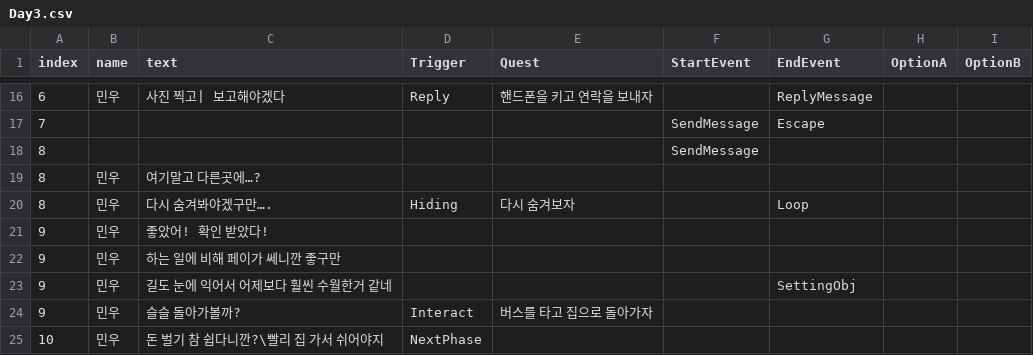
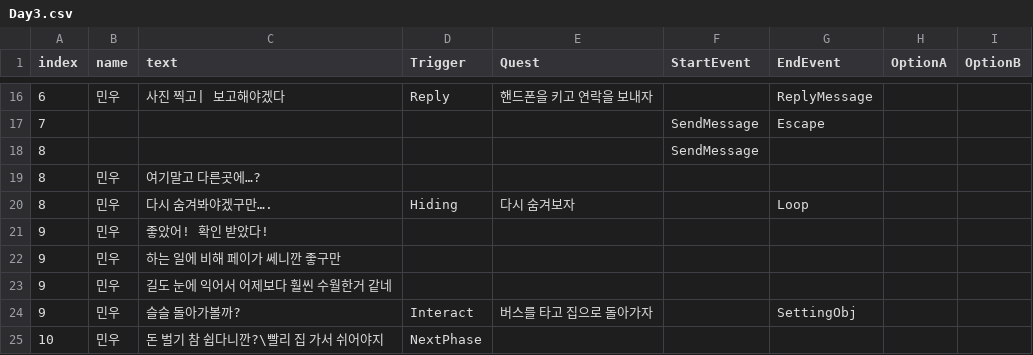
Before and after one commit to K-MIN-SEC/mayac, a CSV file: Assets/TextFile/Day3/Day3.csv, drawn as a sheet; only a part is shown, gaps mark what is left out.

```diff
--- a/Assets/TextFile/Day3/Day3.csv
+++ b/Assets/TextFile/Day3/Day3.csv
@@ -22,4 +22,4 @@
 9,민우,하는 일에 비해 페이가 쎄니깐 좋구만,,,,,,
-9,민우,길도 눈에 익어서 어제보다 훨씬 수월한거 같네,,,,SettingObj,,
-9,민우,슬슬 돌아가볼까?,Interact,버스를 타고 집으로 돌아가자,,,,
+9,민우,길도 눈에 익어서 어제보다 훨씬 수월한거 같네,,,,,,
+9,민우,슬슬 돌아가볼까?,Interact,버스를 타고 집으로 돌아가자,,SettingObj,,
 10,민우,돈 벌기 참 쉽다니깐?\빨리 집 가서 쉬어야지,NextPhase,,,,,
```
Also changed, not shown: Assets/TextFile/Day5/Day5.csv, Assets/TextFile/Day5/Day5_Message.csv, 5 other files.
